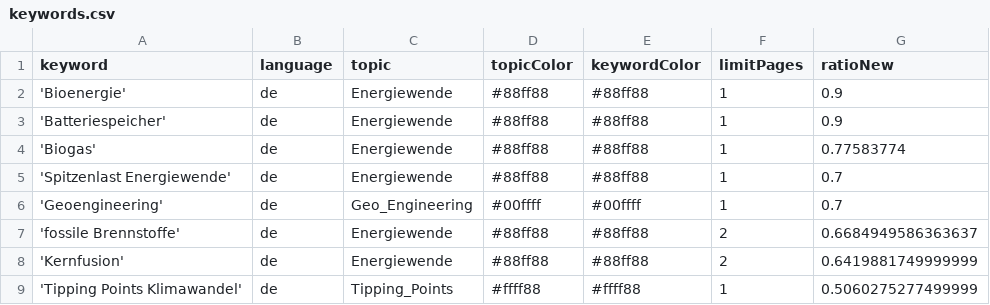
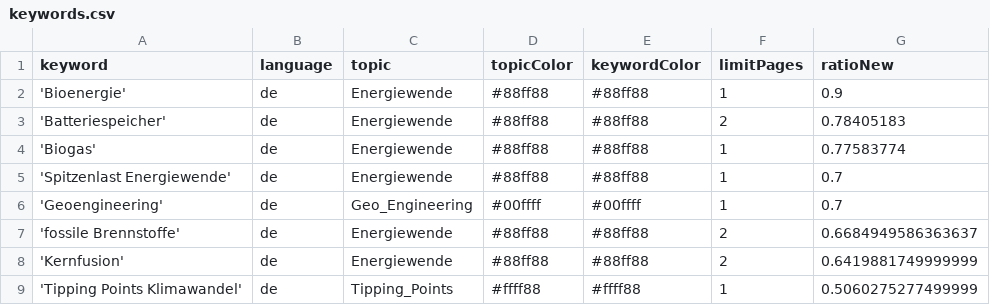
Before and after one commit to daschu83-news/climateIsComing, a CSV file: keywords.csv, drawn as a sheet; only a part is shown.

```diff
--- a/keywords.csv
+++ b/keywords.csv
@@ -2,3 +2,3 @@ keyword,language,topic,topicColor,keywordColor,limitPages,ratioNew
 'Bioenergie',de,Energiewende,#88ff88,#88ff88,1,0.9
-'Batteriespeicher',de,Energiewende,#88ff88,#88ff88,1,0.9
+'Batteriespeicher',de,Energiewende,#88ff88,#88ff88,2,0.78405183
 'Biogas',de,Energiewende,#88ff88,#88ff88,1,0.77583774
```
Also changed, not shown: csv/news_2026_08.csv.
